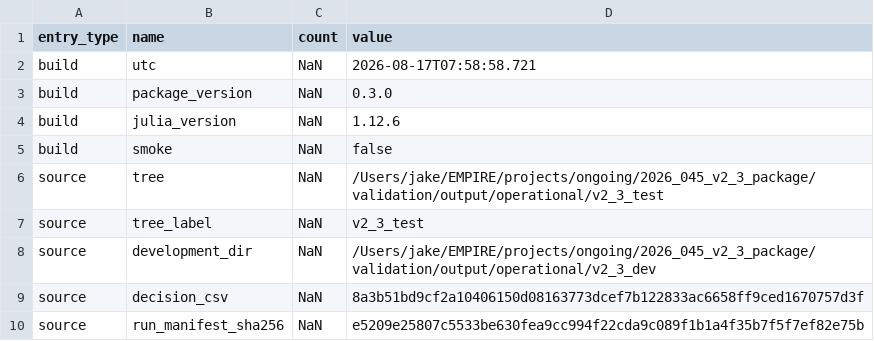
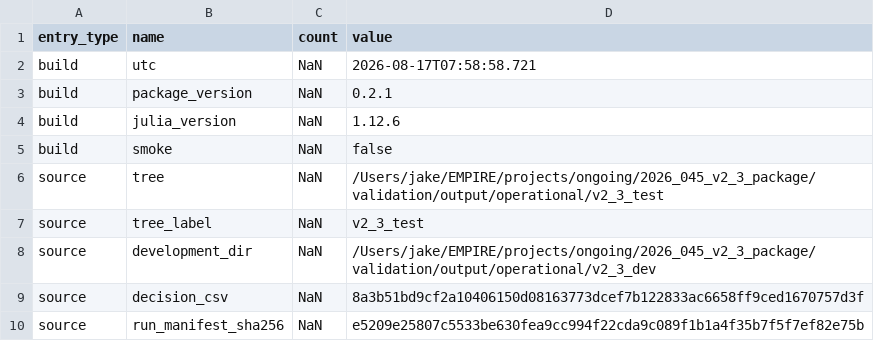
Before and after one commit to jake-w-liu/SolarSINDy.jl, a CSV file: deploy/v2_3_shadow/manifest.csv, drawn as a sheet; only a part is shown.

Commit message:
Keep package version 0.2.1 (release bump deferred); changelog section marked Unreleased; shadow manifest provenance row aligned

```diff
--- a/deploy/v2_3_shadow/manifest.csv
+++ b/deploy/v2_3_shadow/manifest.csv
@@ -2,3 +2,3 @@ entry_type,name,count,value
 build,utc,NaN,2026-08-17T07:58:58.721
-build,package_version,NaN,0.3.0
+build,package_version,NaN,0.2.1
 build,julia_version,NaN,1.12.6
```
Also changed, not shown: 3 other files.
